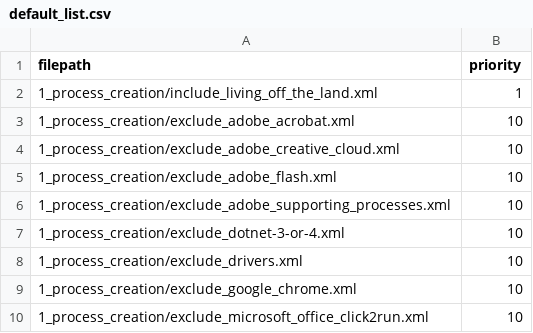
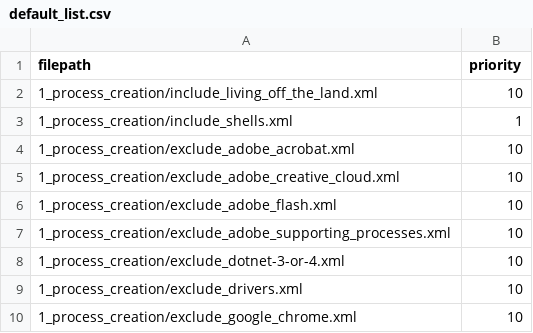
Before and after one commit to olafhartong/sysmon-modular, a CSV file: config_lists/default_list/default_list.csv, drawn as a sheet; only a part is shown; the shorter side is filled out with more unchanged rows.

Commit message:
extract shells to separate section for prio

```diff
--- a/config_lists/default_list/default_list.csv
+++ b/config_lists/default_list/default_list.csv
@@ -1,3 +1,4 @@
 filepath,priority
-1_process_creation/include_living_off_the_land.xml,1
+1_process_creation/include_living_off_the_land.xml,10
+1_process_creation/include_shells.xml,1
 1_process_creation/exclude_adobe_acrobat.xml,10
```
Also changed, not shown: 2 other files.
